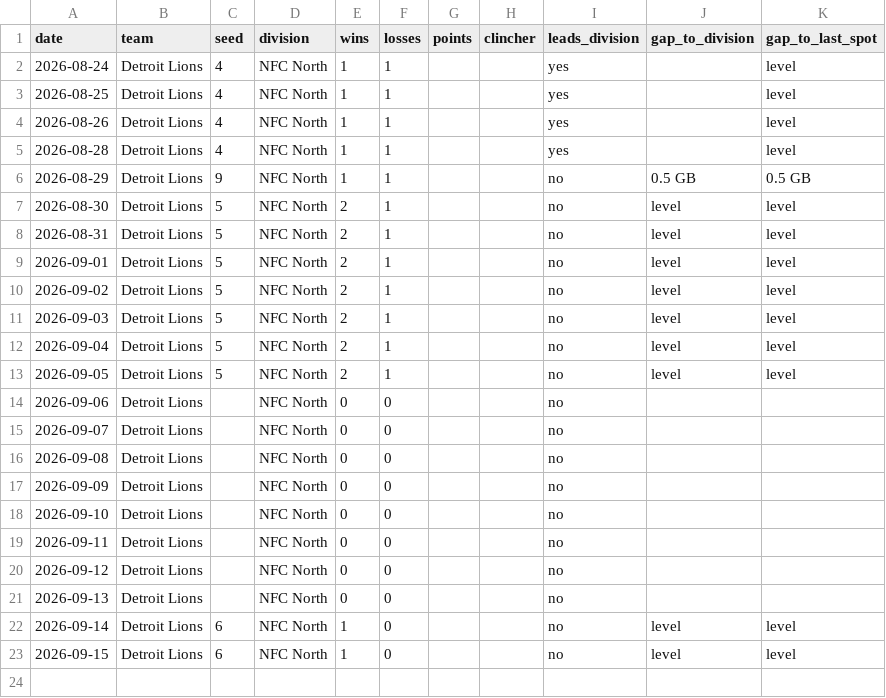
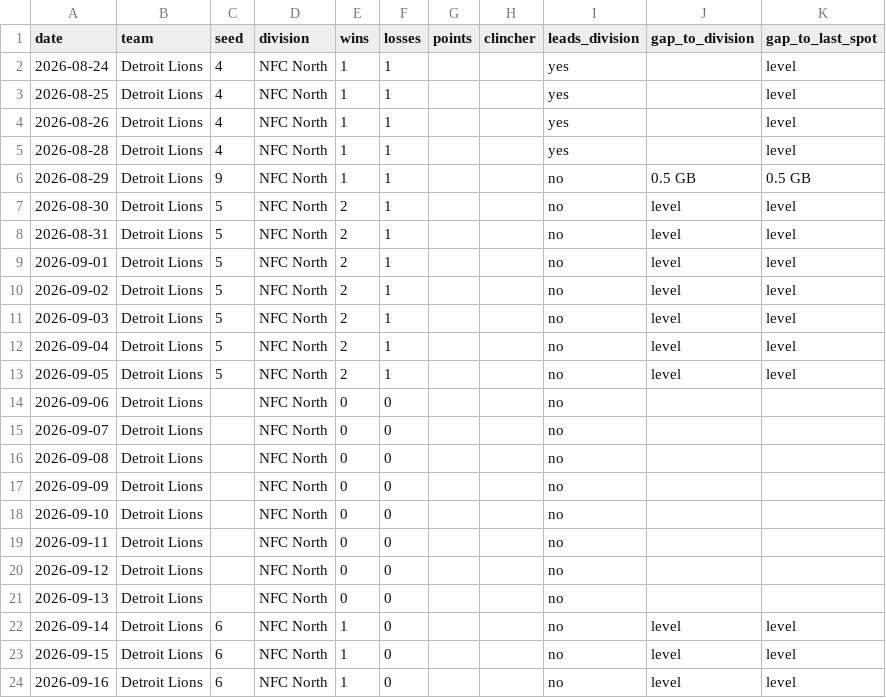
Before and after one commit to kyeill/sports-daily, a CSV file: output/history/nfl.csv, drawn as a sheet.

```diff
--- a/output/history/nfl.csv
+++ b/output/history/nfl.csv
@@ -23 +23,2 @@ date,team,seed,division,wins,losses,points,clincher,leads_division,gap_to_divisi
 2026-09-15,Detroit Lions,6,NFC North,1,0,,,no,level,level
+2026-09-16,Detroit Lions,6,NFC North,1,0,,,no,level,level
```
Also changed, not shown: output/history/mlb.csv, output/history/nba.csv, 2 other files.
